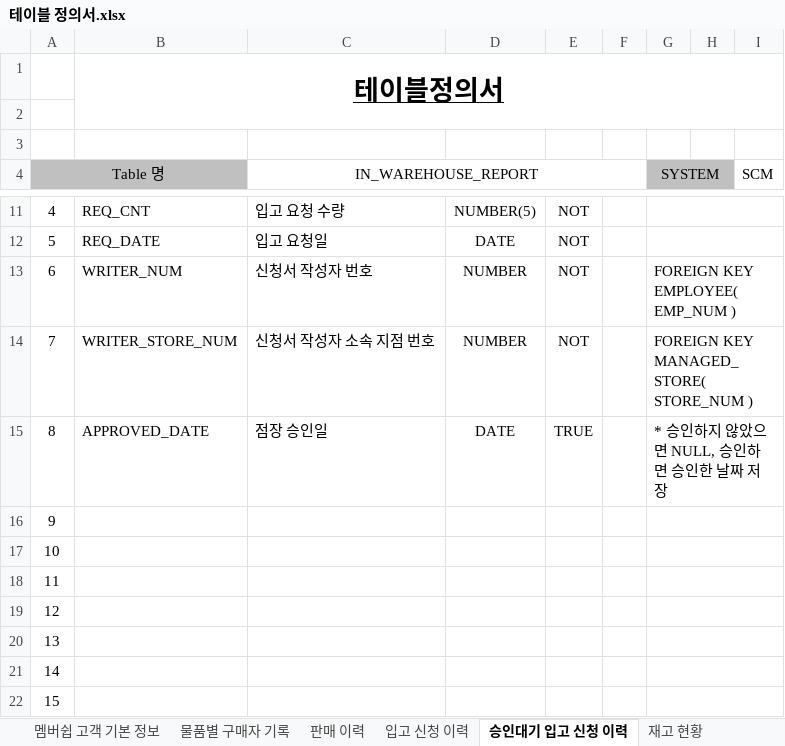
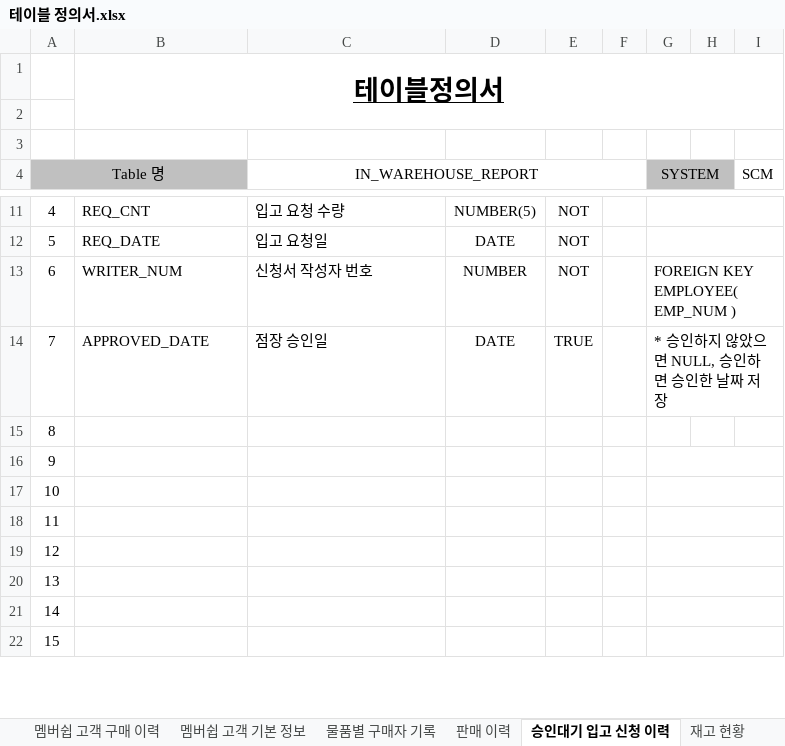
Before and after one commit to shadow98a/TJSManager, an Excel workbook: documents/테이블 정의서.xlsx, sheet 승인대기 입고 신청 이력, drawn as a sheet; only a part is shown, gaps mark what is left out; values as stored, in another font and other column widths than the file's, no borders; removed rows and columns are numbered as before the commit, all else as after; the diff names each change by its address in the sheet, - before the commit and + after, or states it on an @@ line.

```diff
--- a/documents/테이블 정의서.xlsx (sheet 승인대기 입고 신청 이력)
+++ b/documents/테이블 정의서.xlsx (sheet 승인대기 입고 신청 이력)
-sheet tab: 입고 신청 이력
-row 14: 7 | WRITER_STORE_NUM | 신청서 작성자 소속 지점 번호 | NUMBER | NOT |  | FOREIGN KEY MANAGED_STORE( STORE_NUM )
-A14 (Table 명): 8
+A14 (Table 명): 7
+row 15: 8
```
Also changed, not shown: sheet 판매 이력, sheet 멤버쉽 고객 구매 이력, sheet 재고 현황, 4 other files.
